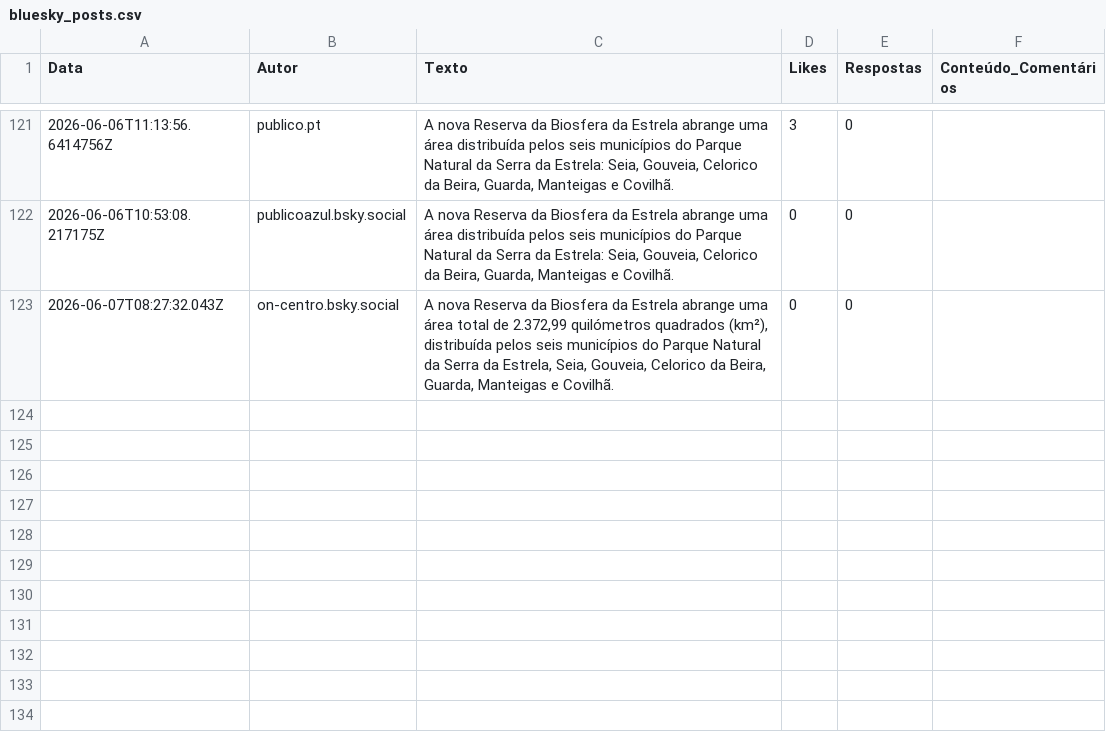
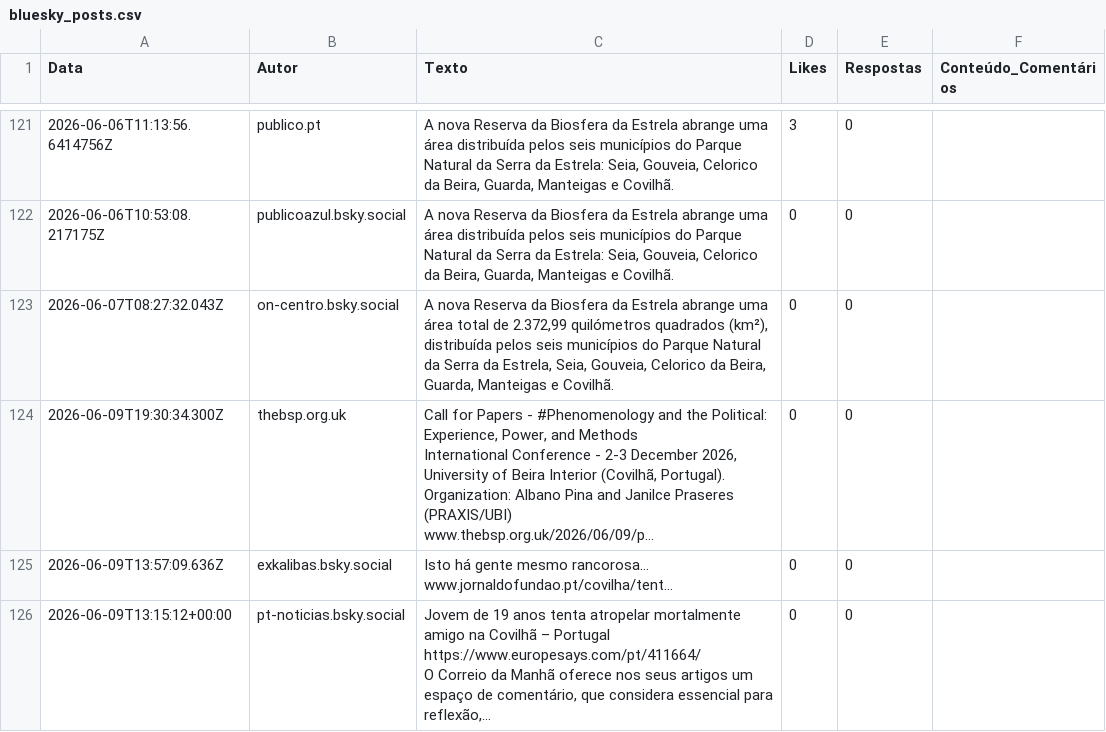
Before and after one commit to carolinarraposo/extracao-dados-covilha, a CSV file: data/raw/bluesky_posts.csv, drawn as a sheet; only a part is shown, gaps mark what is left out; ↵ is a line break in a cell; the diff names each change by its address in the sheet, - before the commit and + after, or states it on an @@ line.

```diff
--- a/data/raw/bluesky_posts.csv
+++ b/data/raw/bluesky_posts.csv
+row 124: 2026-06-09T19:30:34.300Z | thebsp.org.uk | Call for Papers - #Phenomenology and the Political: Experience, Power, and Methods ↵ International Conference - 2-3 December 2026, University of Beira Interior (Covilhã, Portugal). Organization: Albano Pina and Janilce Praseres (PRAXIS/UBI) ↵ www.thebsp.org.uk/2026/06/09/p... | 0 | 0
+row 125: 2026-06-09T13:57:09.636Z | exkalibas.bsky.social | Isto há gente mesmo rancorosa... ↵ www.jornaldofundao.pt/covilha/tent... | 0 | 0
+row 126: 2026-06-09T13:15:12+00:00 | pt-noticias.bsky.social | Jovem de 19 anos tenta atropelar mortalmente amigo na Covilhã – Portugal ↵ https://www.europesays.com/pt/411664/ ↵ O Correio da Manhã oferece nos seus artigos um espaço de comentário, que considera essencial para reflexão,… | 0 | 0
```
Also changed, not shown: 4 other files.
